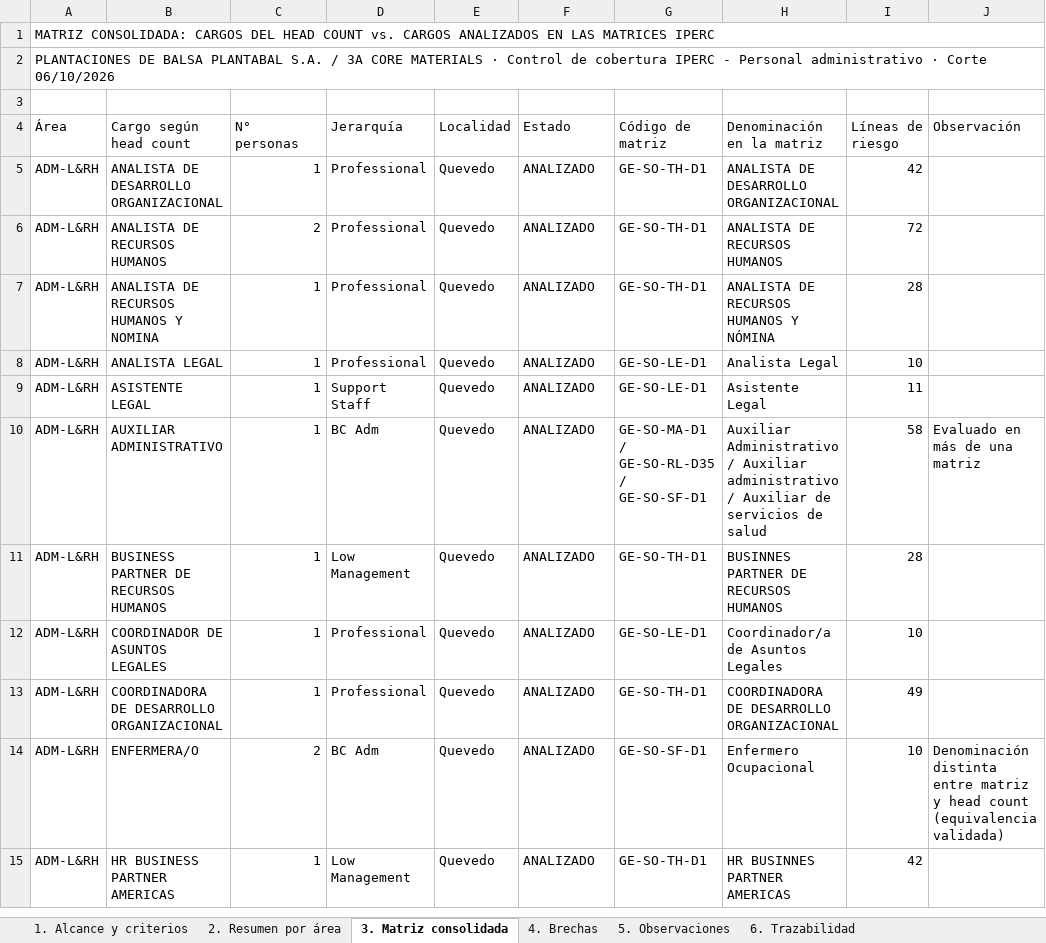
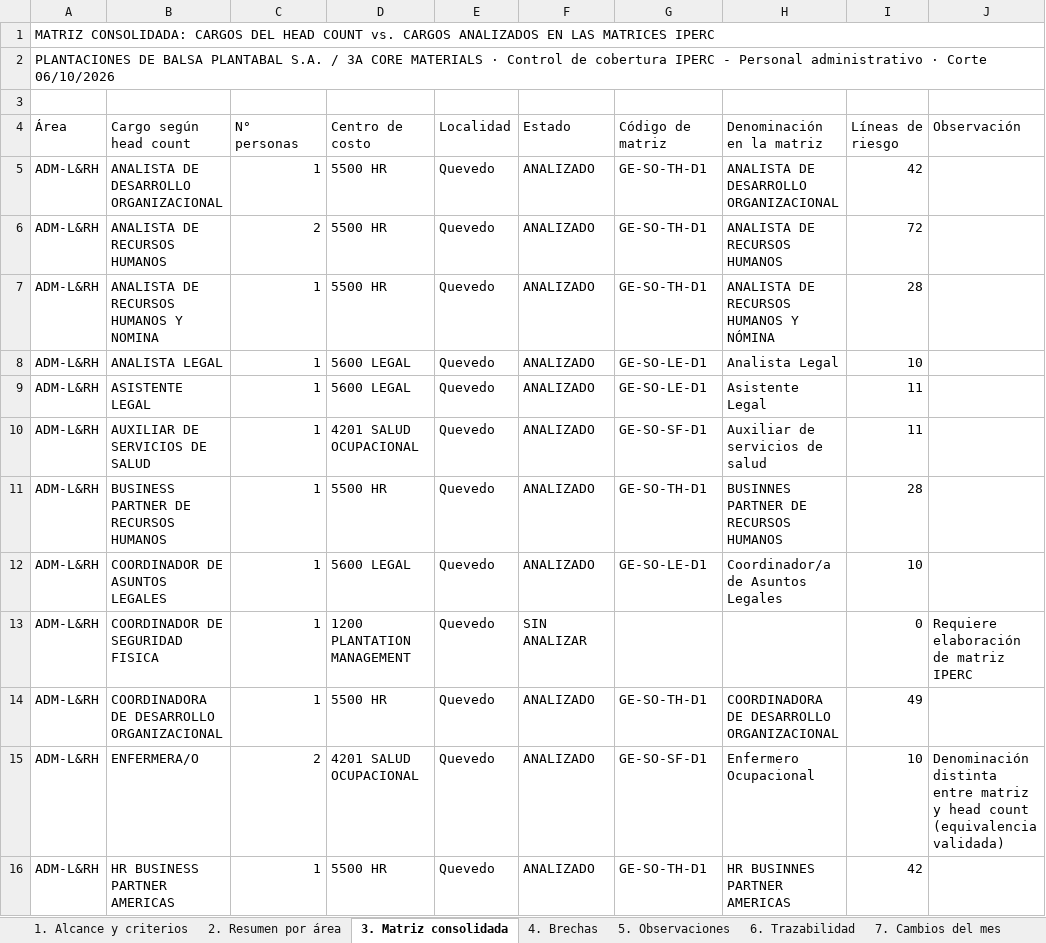
Before and after one commit to hectorclavijoayala88/tratamiento_CAR-s, an Excel workbook: Cobertura_IPERC_Administrativos_CAR.xlsx, sheet 3. Matriz consolidada, drawn as a sheet; only a part is shown; values as stored, in another font and other column widths than the file's, no cell formats; addresses are those after the commit; the diff covers the shown part only; the diff names each change by its address in the sheet, - before the commit and + after, or states it on an @@ line.

```diff
--- a/Cobertura_IPERC_Administrativos_CAR.xlsx (sheet 3. Matriz consolidada)
+++ b/Cobertura_IPERC_Administrativos_CAR.xlsx (sheet 3. Matriz consolidada)
+sheet tab: 7. Cambios del mes
-D4: Jerarquía
+D4: Centro de costo
-D5:D7 (Centro de costo): Professional
+D5:D7 (Centro de costo): 5500 HR
-D8 (Centro de costo): Professional
+D8 (Centro de costo): 5600 LEGAL
-D9 (Centro de costo): Support Staff
+D9 (Centro de costo): 5600 LEGAL
-B10 (Cargo según head count): AUXILIAR ADMINISTRATIVO
+B10 (Cargo según head count): AUXILIAR DE SERVICIOS DE SALUD
-D10 (Centro de costo): BC Adm
+D10 (Centro de costo): 4201 SALUD OCUPACIONAL
-G10 (Código de matriz): GE-SO-MA-D1 / GE-SO-RL-D35 / GE-SO-SF-D1
+G10 (Código de matriz): GE-SO-SF-D1
-H10 (Denominación en la matriz): Auxiliar Administrativo / Auxiliar administrativo / Auxiliar de servicios…
+H10 (Denominación en la matriz): Auxiliar de servicios…
-I10 (Líneas de riesgo): 58
+I10 (Líneas de riesgo): 11
-J10 (Observación): Evaluado en más de una matriz
+J10 (Observación): (empty)
-D11 (Centro de costo): Low Management
+D11 (Centro de costo): 5500 HR
-D12 (Centro de costo): Professional
+D12 (Centro de costo): 5600 LEGAL
+row 13: ADM-L&RH | COORDINADOR DE SEGURIDAD FISICA | 1 | 1200 PLANTATION MANAGEMENT | Quevedo | SIN ANALIZAR |  |  | 0 | Requiere elaboración de matriz IPERC
-D14 (Centro de costo): Professional
+D14 (Centro de costo): 5500 HR
-D15 (Centro de costo): BC Adm
+D15 (Centro de costo): 4201 SALUD OCUPACIONAL
-D16 (Centro de costo): Low Management
+D16 (Centro de costo): 5500 HR
```
Also changed, not shown: 2 added rows, 2 removed rows and 66 edited cells elsewhere in this sheet, sheet 5. Observaciones, sheet 2. Resumen por área, sheet 4. Brechas, sheet 1. Alcance y criterios, cell formats, 5 other files.
